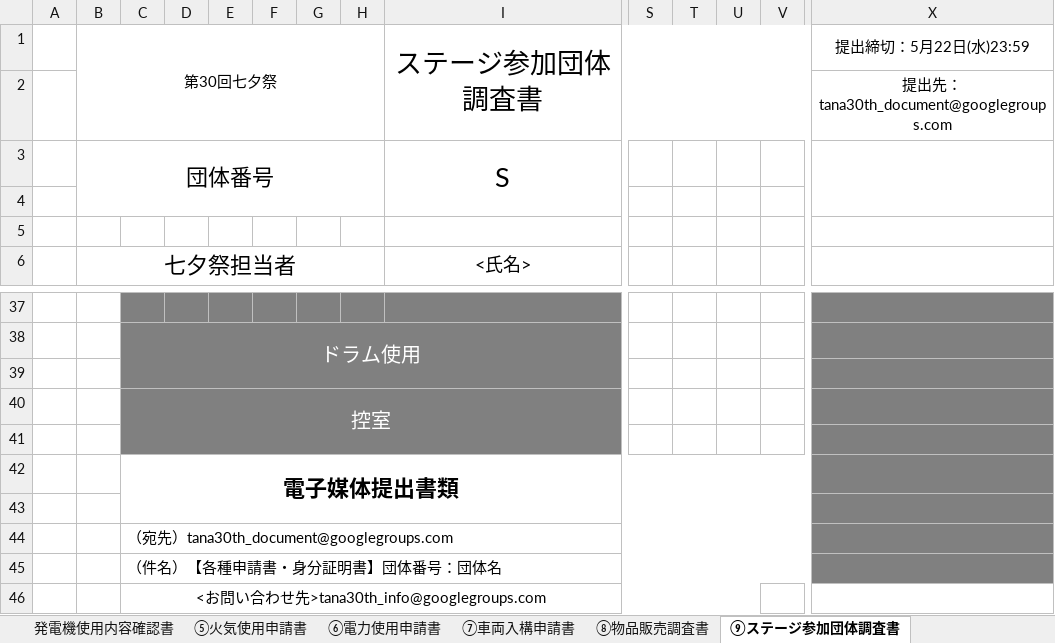
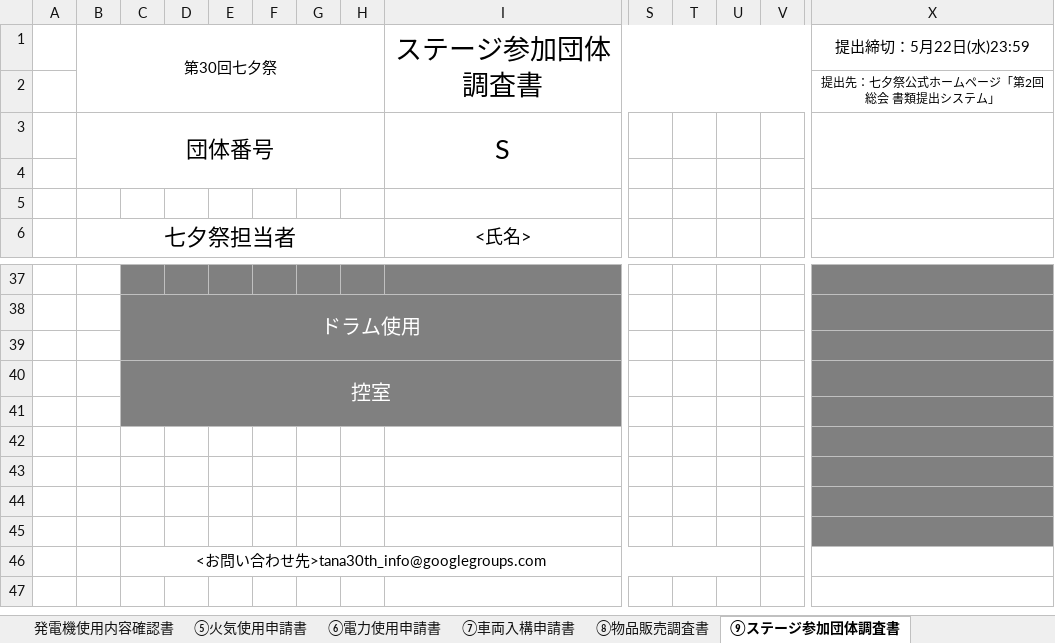
Before and after one commit to xumidi/tana30web, an Excel workbook: form/documents/19 各種申請書・調査書ver.fin.xlsx, sheet ⑨ステージ参加団体調査書, drawn as a sheet; only a part is shown, gaps mark what is left out; values as stored, in another font and other column widths than the file's, no borders; charts and pictures not drawn; the diff names each change by its address in the sheet, - before the commit and + after, or states it on an @@ line.

Commit message:
Update 19 各種申請書・調査書ver.fin.xlsx

```diff
--- a/form/documents/19 各種申請書・調査書ver.fin.xlsx (sheet ⑨ステージ参加団体調査書)
+++ b/form/documents/19 各種申請書・調査書ver.fin.xlsx (sheet ⑨ステージ参加団体調査書)
-X2: 提出先：tana30th_document@googlegroups.com
+X2: 提出先：七夕祭公式ホームページ「第2回総会 書類提出システム」
@@ X2 text size: smaller @@
-C42: 電子媒体提出書類
+C42: (empty)
-C42:V43 merged
-C44: （宛先）tana30th_document@googlegroups.com
+C44: (empty)
-C44:V44 merged
-C45: （件名）【各種申請書・身分証明書】団体番号：団体名
+C45: (empty)
-C45:V45 merged
```
Also changed, not shown: sheet ⑥電力使用申請書, sheet ②アルコール販売申請書, sheet ⑧物品販売調査書, sheet ④生協備品申請書, sheet ③各種無料備品申請書, sheet ①参加団体企画申請書, 2 more sheets, charts or pictures.
